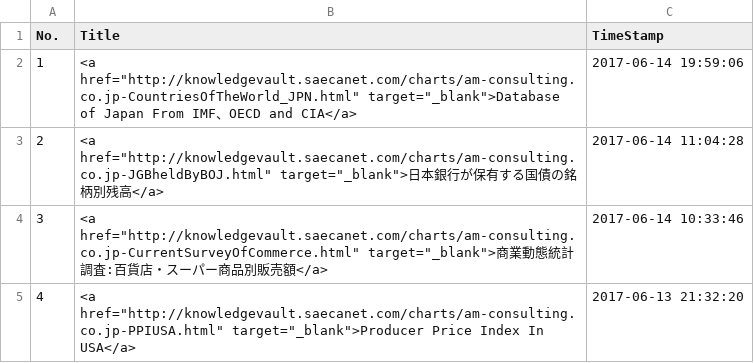
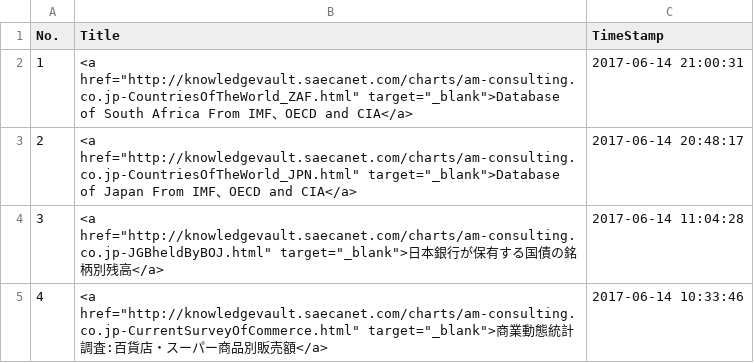
Before and after one commit to am-consulting/am-consulting.github.io, a CSV file: csv/urlList.csv, drawn as a sheet; only a part is shown; the shorter side is filled out with more unchanged rows; addresses are those after the commit; the diff names each change by its address in the sheet, - before the commit and + after, or states it on an @@ line.

Commit message:
oecd-power追記、oecdとciaの列名に国名追記
oecd-power追記、oecdとciaの列名に国名追記

```diff
--- a/csv/urlList.csv
+++ b/csv/urlList.csv
+row 2: 1 | <a href="http://knowledgevault.saecanet.com/charts/am-consulting.co.jp-CountriesOfTheWorld_ZAF.html" target="_blank">Database of South Africa From IMF、OECD and CIA</a> | 2017-06-14 21:00:31
@@ column A (No.) renumbered from row 3 down @@
-C3 (TimeStamp): 2017-06-14 19:59:06
+C3 (TimeStamp): 2017-06-14 20:48:17
```
Also changed, not shown: csv/knowledgevaultURL_List.csv, 2 other files.
